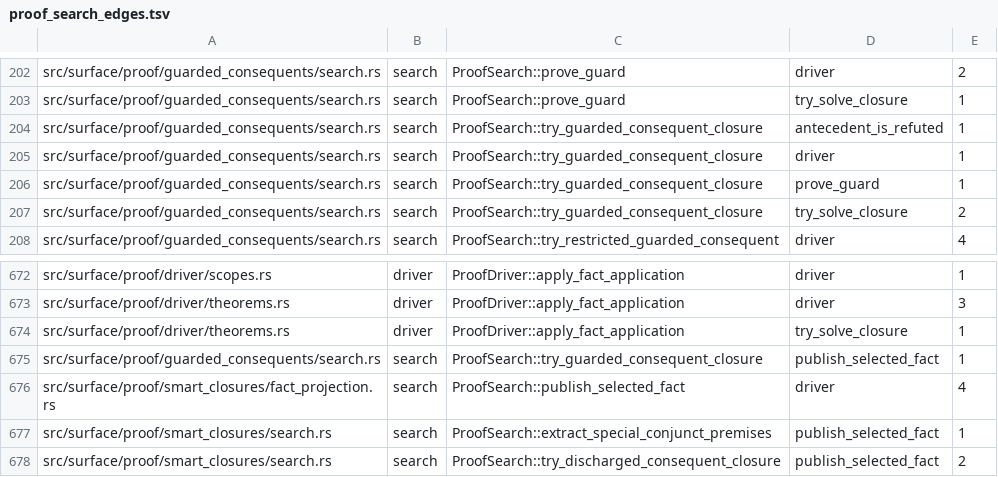
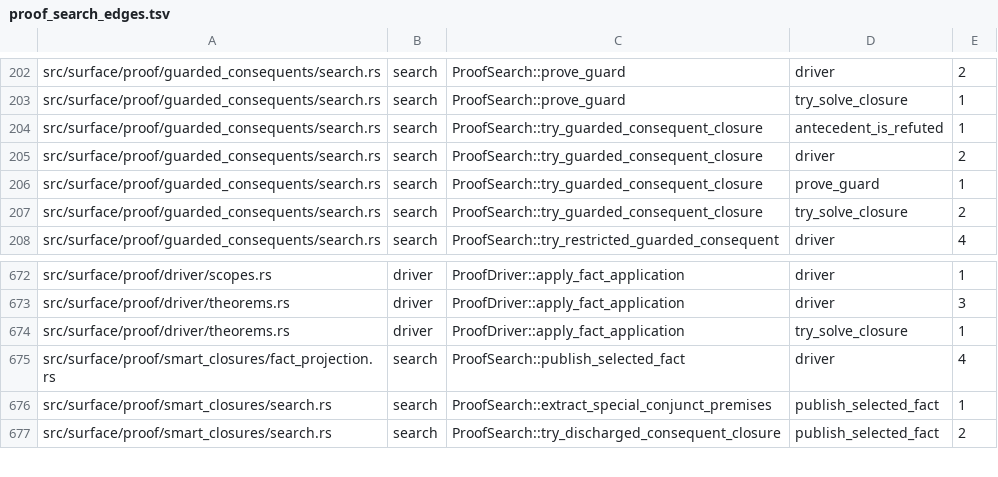
Before and after one commit to clicklang/click, a TSV file: build_support/proof_search_edges.tsv, drawn as a sheet; only a part is shown, gaps mark what is left out.

Commit message:
Preserve source names and scalar pins in explicit solver proofs

```diff
--- a/build_support/proof_search_edges.tsv
+++ b/build_support/proof_search_edges.tsv
@@ -204,3 +204,3 @@ src/surface/proof/guarded_consequents/search.rs	search	ProofSearch::prove_guard
 src/surface/proof/guarded_consequents/search.rs	search	ProofSearch::try_guarded_consequent_closure	antecedent_is_refuted	1
-src/surface/proof/guarded_consequents/search.rs	search	ProofSearch::try_guarded_consequent_closure	driver	1
+src/surface/proof/guarded_consequents/search.rs	search	ProofSearch::try_guarded_consequent_closure	driver	2
 src/surface/proof/guarded_consequents/search.rs	search	ProofSearch::try_guarded_consequent_closure	prove_guard	1
@@ -674,3 +674,2 @@ src/surface/proof/driver/theorems.rs	driver	ProofDriver::apply_fact_application
 src/surface/proof/driver/theorems.rs	driver	ProofDriver::apply_fact_application	try_solve_closure	1
-src/surface/proof/guarded_consequents/search.rs	search	ProofSearch::try_guarded_consequent_closure	publish_selected_fact	1
 src/surface/proof/smart_closures/fact_projection.rs	search	ProofSearch::publish_selected_fact	driver	4
```
Also changed, not shown: 7 other files.
